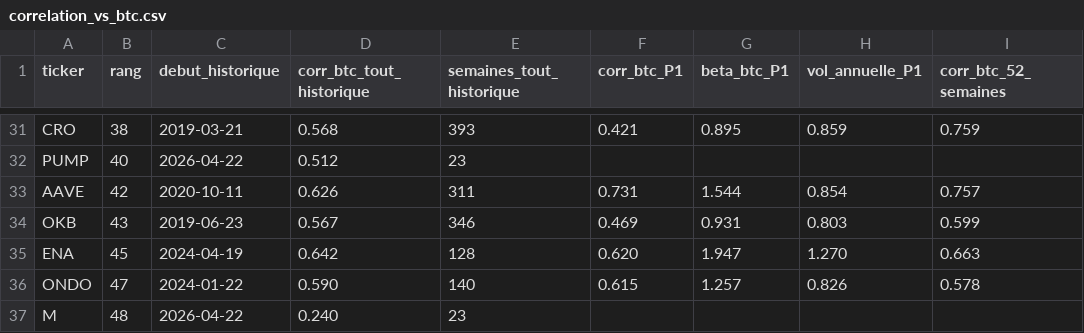
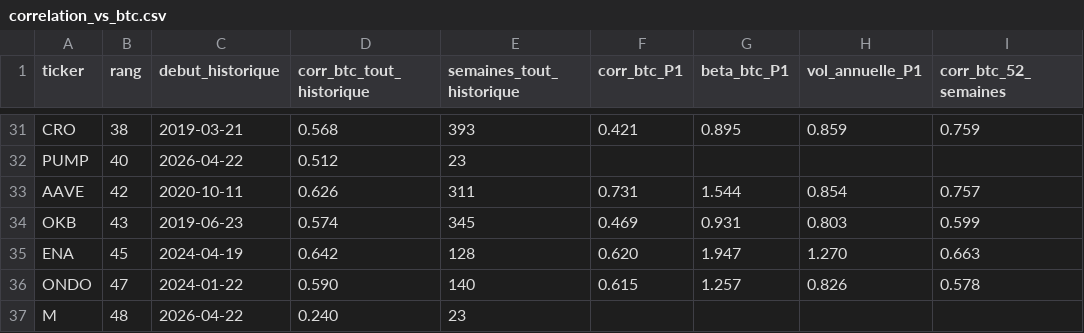
Before and after one commit to Adam2005-ah/snt-2b-adam-cieniewicz, a CSV file: analyse-correlation-crypto/resultats/correlation_vs_btc.csv, drawn as a sheet; only a part is shown, gaps mark what is left out; the diff names each change by its address in the sheet, - before the commit and + after, or states it on an @@ line.

```diff
--- a/analyse-correlation-crypto/resultats/correlation_vs_btc.csv
+++ b/analyse-correlation-crypto/resultats/correlation_vs_btc.csv
-D34 (corr_btc_tout_historique): 0.567
+D34 (corr_btc_tout_historique): 0.574
-E34 (semaines_tout_historique): 346
+E34 (semaines_tout_historique): 345
```
Also changed, not shown: analyse-correlation-crypto/resultats/historique_donnees.csv, 1 other file.
